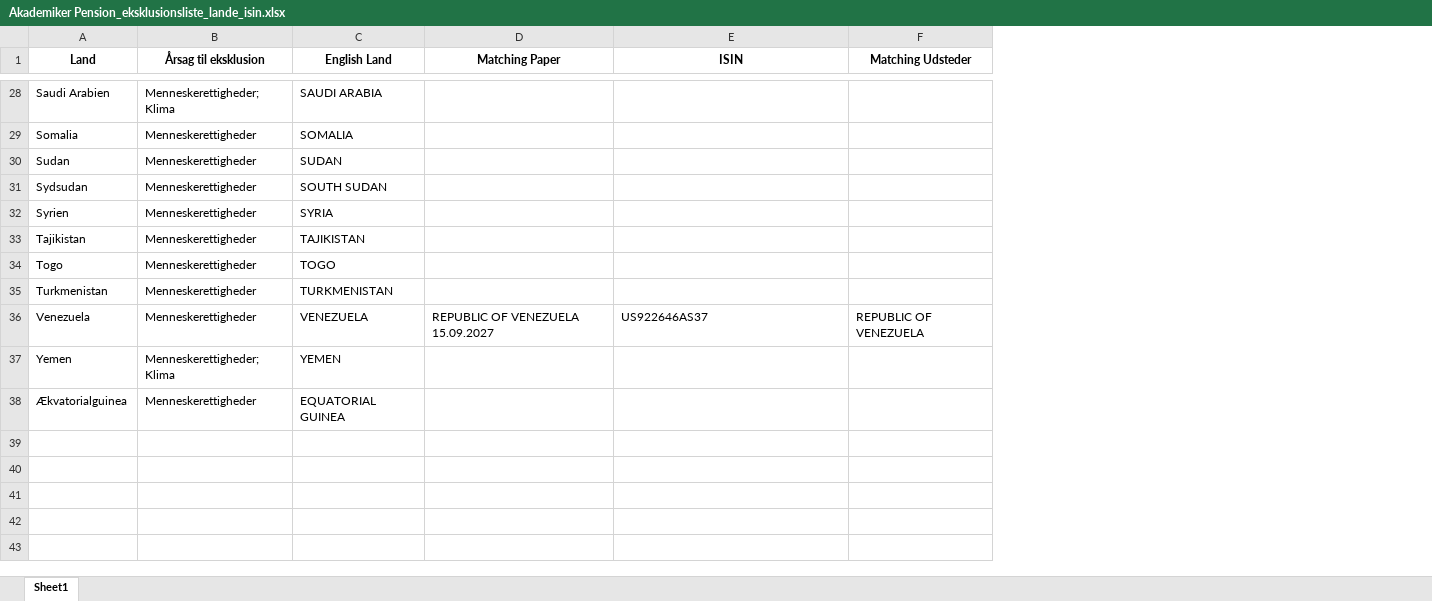
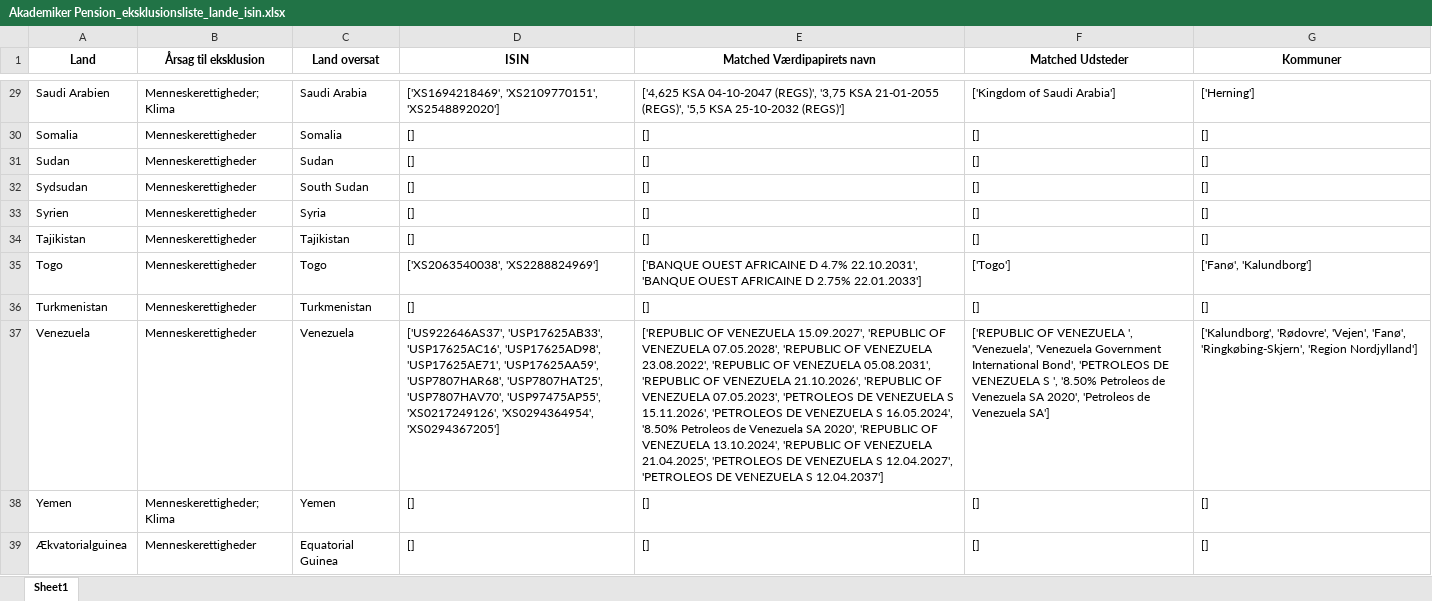
Before and after one commit to gravercentret/kommune_investering_data, an Excel workbook: data/Eksklusion_lande/Akademiker Pension_eksklusionsliste_lande_isin.xlsx, sheet Sheet1, drawn as a sheet; only a part is shown, gaps mark what is left out; values as stored, in another font and other column widths than the file's, no borders; removed rows and columns are numbered as before the commit, all else as after; the diff covers the shown part only; the diff names each change by its address in the sheet, - before the commit and + after, or states it on an @@ line.

```diff
--- a/data/Eksklusion_lande/Akademiker Pension_eksklusionsliste_lande_isin.xlsx (sheet Sheet1)
+++ b/data/Eksklusion_lande/Akademiker Pension_eksklusionsliste_lande_isin.xlsx (sheet Sheet1)
-column C (English Land), rows 28-38: SAUDI ARABIA | SOMALIA | SUDAN | SOUTH SUDAN | SYRIA | TAJIKISTAN | TOGO | TURKMENISTAN | VENEZUELA | YEMEN | EQUATORIAL GUINEA
-column D (Matching Paper), row 36: REPUBLIC OF VENEZUELA 15.09.2027
+column C (Land oversat), rows 29-39: Saudi Arabia | Somalia | Sudan | South Sudan | Syria | Tajikistan | Togo | Turkmenistan | Venezuela | Yemen | Equatorial Guinea
-column F (Matching Udsteder), row 36: REPUBLIC OF VENEZUELA
+column E (Matched Værdipapirets navn), rows 29-39: ['4,625 KSA 04-10-2047 (REGS)', '3,75 KSA 21-01-2055 (REGS)', '5,5 KSA 25-10-2032 (REGS)'] | [] | [] | [] | [] | [] | ['BANQUE OUEST AFRICAINE D 4.7% 22.10.2031', 'BANQUE OUEST AFRICAINE D 2.75% 22.01.2033'] | [] | ['REPUBLIC OF VENEZUELA 15.09.2027', 'REPUBLIC OF VENEZUELA 07.05.2028', 'REPUBLIC OF VENEZUELA 23.08.2022', 'REPUBLIC OF VENEZUELA 05.08.2031', 'REPUBLIC OF VENEZUELA 21.10.2026', 'REPUBLIC OF VENEZUELA 07.05.2023', 'PETROLEOS DE VENEZUELA S 15.11.2026', 'PETROLEOS DE VENEZUELA S 16.05.2024', '8.50% Petroleos de Venezuela SA 2020', 'REPUBLIC OF VENEZUELA 13.10.2024', 'REPUBLIC OF VENEZUELA 21.04.2025', 'PETROLEOS DE VENEZUELA S 12.04.2027', 'PETROLEOS DE VENEZUELA S 12.04.2037'] | [] | []
+column F (Matched Udsteder), rows 29-39: ['Kingdom of Saudi Arabia'] | [] | [] | [] | [] | [] | ['Togo'] | [] | ['REPUBLIC OF VENEZUELA ', 'Venezuela', 'Venezuela Government International Bond', 'PETROLEOS DE VENEZUELA S ', '8.50% Petroleos de Venezuela SA 2020', 'Petroleos de Venezuela SA'] | [] | []
+column G (Kommuner), rows 29-39: ['Herning'] | [] | [] | [] | [] | [] | ['Fanø', 'Kalundborg'] | [] | ['Kalundborg', 'Rødovre', 'Vejen', 'Fanø', 'Ringkøbing-Skjern', 'Region Nordjylland'] | [] | []
-D29 (ISIN): (empty)
+D29 (ISIN): ['XS1694218469', 'XS2109770151', 'XS2548892020']
-D30:D34 (ISIN): (empty)
+D30:D34 (ISIN): []
-D35 (ISIN): (empty)
+D35 (ISIN): ['XS2063540038', 'XS2288824969']
-D36 (ISIN): (empty)
+D36 (ISIN): []
-D37 (ISIN): US922646AS37
+D37 (ISIN): ['US922646AS37', 'USP17625AB33', 'USP17625AC16', 'USP17625AD98', 'USP17625AE71', 'USP17625AA59', 'USP7807HAR68', 'USP7807HAT25', 'USP7807HAV70', 'USP97475AP55', 'XS0217249126', 'XS0294364954', 'XS0294367205']
-D38:D39 (ISIN): (empty)
+D38:D39 (ISIN): []
```
Also changed, not shown: 1 added row and 26 edited cells elsewhere in this sheet, data/Eksklusionslister/AP Pension_eksklusionsliste.xlsx, data/Eksklusionslister/AP Pension_eksklusionsliste_isin.xlsx, 38 other files.
